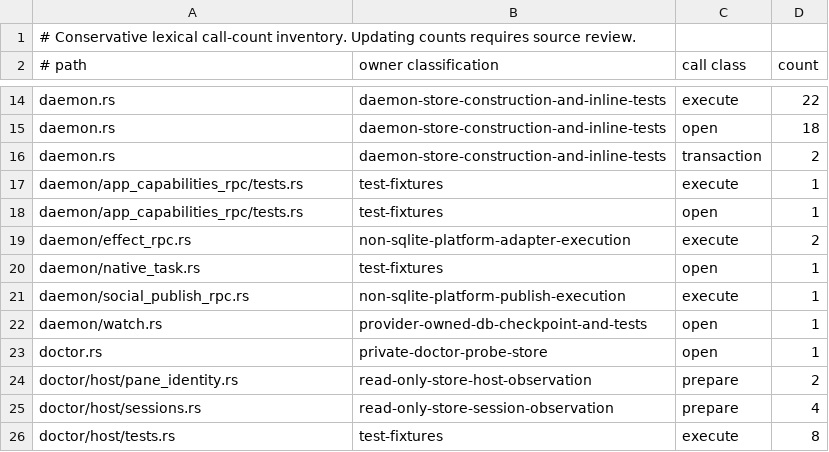
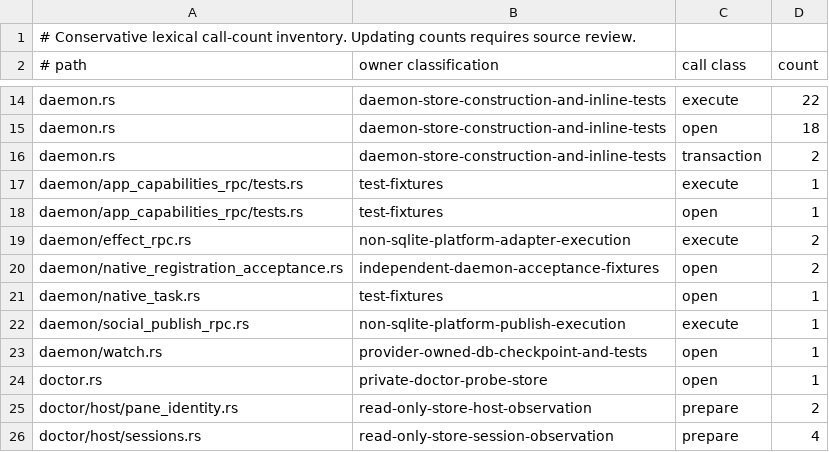
Before and after one commit to favcrm/cadence, a TSV file: src/store/writer-census.tsv, drawn as a sheet; only a part is shown, gaps mark what is left out; the shorter side is filled out with more unchanged rows.

Commit message:
CAD-1159: inventory independent native registration data fixture

```diff
--- a/src/store/writer-census.tsv
+++ b/src/store/writer-census.tsv
@@ -19,2 +19,3 @@ daemon/app_capabilities_rpc/tests.rs	test-fixtures	open	1
 daemon/effect_rpc.rs	non-sqlite-platform-adapter-execution	execute	2
+daemon/native_registration_acceptance.rs	independent-daemon-acceptance-fixtures	open	2
 daemon/native_task.rs	test-fixtures	open	1
```
